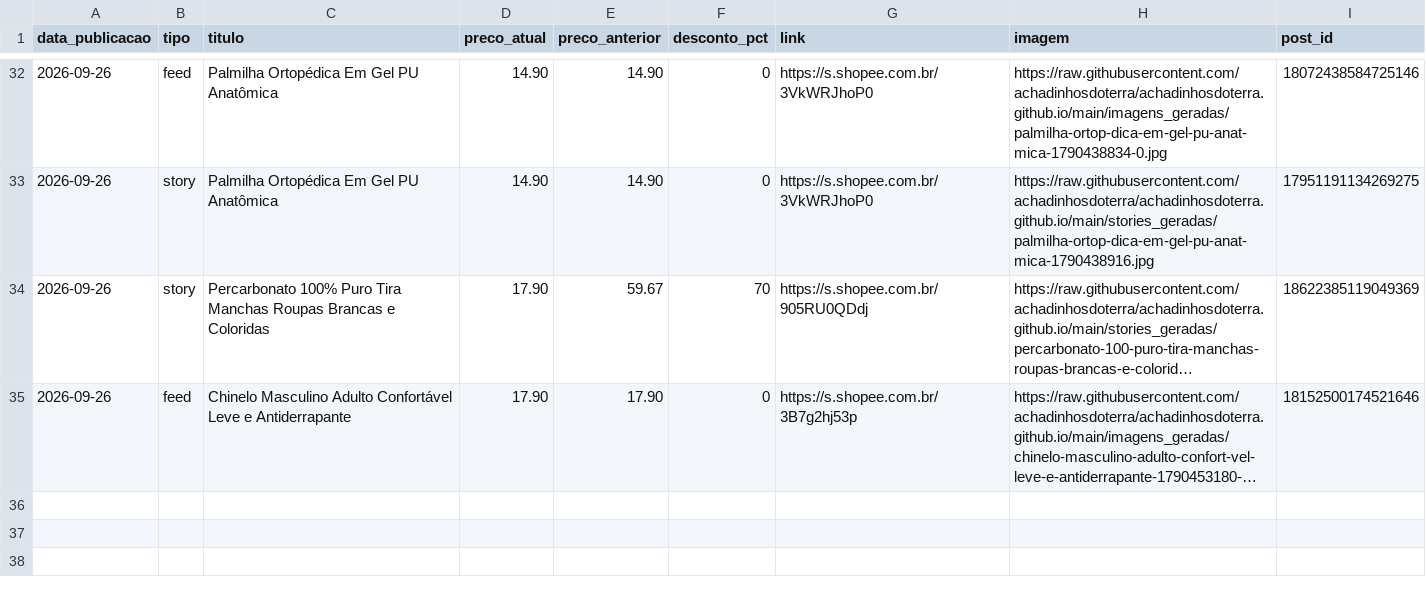
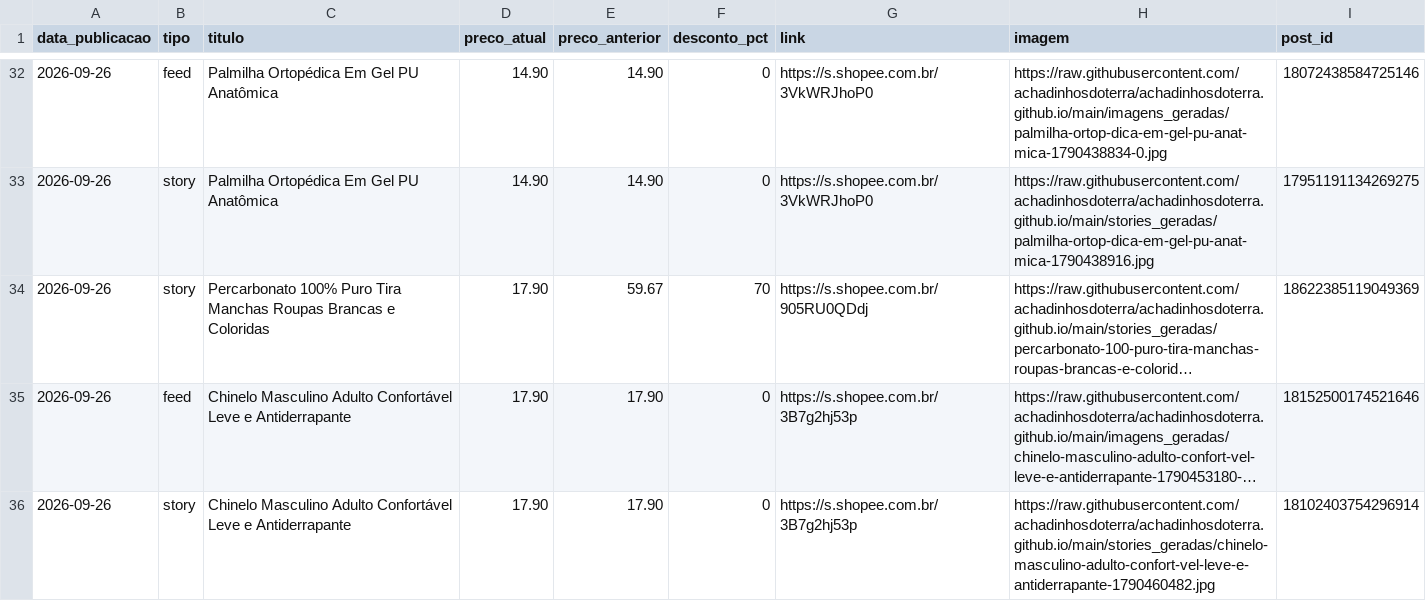
Before and after one commit to achadinhosdoterra/achadinhosdoterra.github.io, a CSV file: publicados.csv, drawn as a sheet; only a part is shown, gaps mark what is left out; long unchanged cells end in …; the diff names each change by its address in the sheet, - before the commit and + after, or states it on an @@ line.

Commit message:
Post automatico no story - 26/09/2026 22:08

```diff
--- a/publicados.csv
+++ b/publicados.csv
+row 36: 2026-09-26 | story | Chinelo Masculino Adulto Confortável Leve e Antiderrapante | 17.90 | 17.90 | 0 | https://s.shopee.com.br/3B7g2hj53p | https://raw.githubusercontent.com/achadinhosdoterra/achadinhosdoterra.github.io/main/stories_geradas/chinelo-masculino-adulto-confort-vel-leve-e-antiderrapante-1790460482.jpg | 18102403754296914
```
